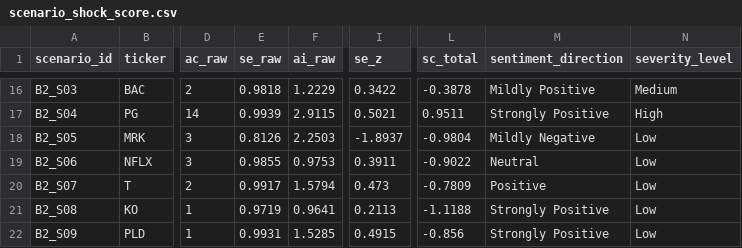
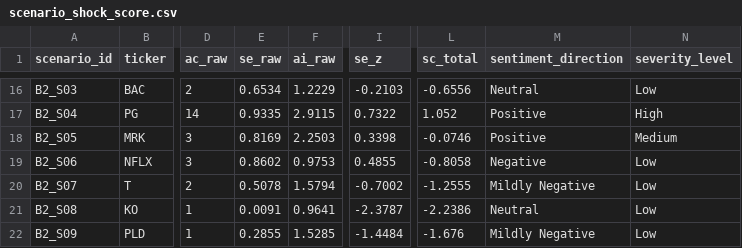
Before and after one commit to Amarows/thesis, a CSV file: survey/metadata/scenario_shock_score.csv, drawn as a sheet; only a part is shown, gaps mark what is left out; the diff covers the shown part only; the diff names each change by its address in the sheet, - before the commit and + after, or states it on an @@ line.

Commit message:
fix: properly parse CLI arguments for compatibility with upstream changes and address CSV scenario updates
- Replace `parse_args()` with `parse_known_args()` to handle unknown arguments gracefully without error.
- Update `scenario_shock_score.csv` with corrected and reclassified sentiment, persistence, and severity fields.
- Expand `scenario_news_text.csv` with detailed summaries to improve scenario context and reduce reliance on placeholders.

```diff
--- a/survey/metadata/scenario_shock_score.csv
+++ b/survey/metadata/scenario_shock_score.csv
-E16 (se_raw): 0.9818
+E16 (se_raw): 0.6534
-I16 (se_z): 0.3422
+I16 (se_z): -0.2103
-L16 (sc_total): -0.3878
+L16 (sc_total): -0.6556
-M16 (sentiment_direction): Mildly Positive
+M16 (sentiment_direction): Neutral
-N16 (severity_level): Medium
+N16 (severity_level): Low
-E17 (se_raw): 0.9939
+E17 (se_raw): 0.9335
-I17 (se_z): 0.5021
+I17 (se_z): 0.7322
-L17 (sc_total): 0.9511
+L17 (sc_total): 1.052
-M17 (sentiment_direction): Strongly Positive
+M17 (sentiment_direction): Positive
-E18 (se_raw): 0.8126
+E18 (se_raw): 0.8169
-I18 (se_z): -1.8937
+I18 (se_z): 0.3398
-L18 (sc_total): -0.9804
+L18 (sc_total): -0.0746
-M18 (sentiment_direction): Mildly Negative
+M18 (sentiment_direction): Positive
-N18 (severity_level): Low
+N18 (severity_level): Medium
-E19 (se_raw): 0.9855
+E19 (se_raw): 0.8602
-I19 (se_z): 0.3911
+I19 (se_z): 0.4855
-L19 (sc_total): -0.9022
+L19 (sc_total): -0.8058
-M19 (sentiment_direction): Neutral
+M19 (sentiment_direction): Negative
-E20 (se_raw): 0.9917
+E20 (se_raw): 0.5078
-I20 (se_z): 0.473
+I20 (se_z): -0.7002
-L20 (sc_total): -0.7809
+L20 (sc_total): -1.2555
-M20 (sentiment_direction): Positive
+M20 (sentiment_direction): Mildly Negative
-E21 (se_raw): 0.9719
+E21 (se_raw): 0.0091
-I21 (se_z): 0.2113
+I21 (se_z): -2.3787
-L21 (sc_total): -1.1188
+L21 (sc_total): -2.2386
-M21 (sentiment_direction): Strongly Positive
+M21 (sentiment_direction): Neutral
-E22 (se_raw): 0.9931
+E22 (se_raw): 0.2855
-I22 (se_z): 0.4915
+I22 (se_z): -1.4484
-L22 (sc_total): -0.856
+L22 (sc_total): -1.676
-M22 (sentiment_direction): Strongly Positive
+M22 (sentiment_direction): Mildly Negative
```
Also changed, not shown: 113 edited cells elsewhere in this file, 2 other files.
